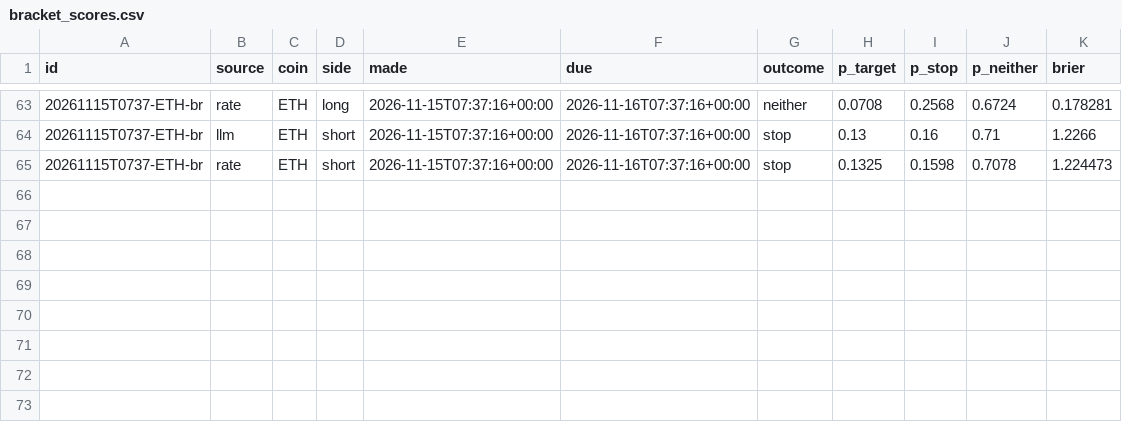
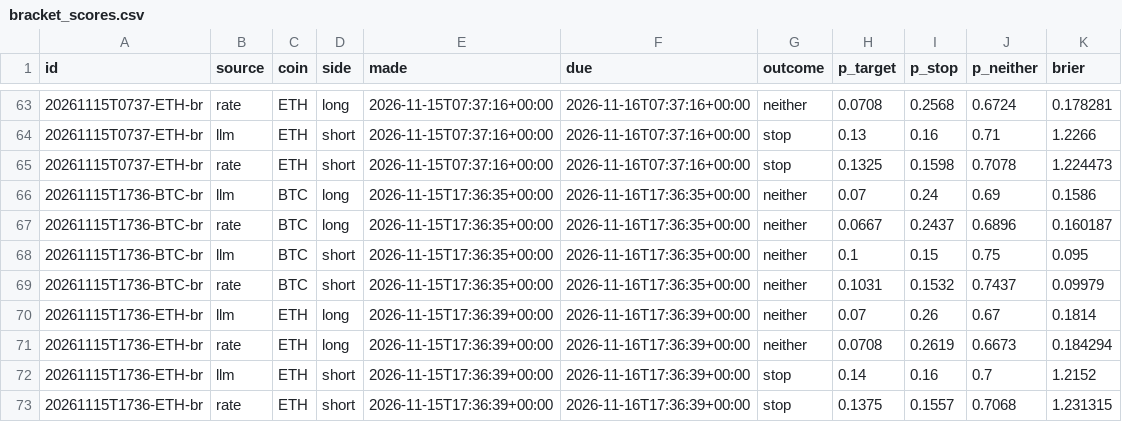
Before and after one commit to DharmikGohil/LLMTrading, a CSV file: paper/crypto/learn/bracket_scores.csv, drawn as a sheet; only a part is shown, gaps mark what is left out; the diff names each change by its address in the sheet, - before the commit and + after, or states it on an @@ line.

Commit message:
Crypto desk 2026-11-16T23:02Z [skip ci]

```diff
--- a/paper/crypto/learn/bracket_scores.csv
+++ b/paper/crypto/learn/bracket_scores.csv
+row 66: 20261115T1736-BTC-br | llm | BTC | long | 2026-11-15T17:36:35+00:00 | 2026-11-16T17:36:35+00:00 | neither | 0.07 | 0.24 | 0.69 | 0.1586
+row 67: 20261115T1736-BTC-br | rate | BTC | long | 2026-11-15T17:36:35+00:00 | 2026-11-16T17:36:35+00:00 | neither | 0.0667 | 0.2437 | 0.6896 | 0.160187
+row 68: 20261115T1736-BTC-br | llm | BTC | short | 2026-11-15T17:36:35+00:00 | 2026-11-16T17:36:35+00:00 | neither | 0.1 | 0.15 | 0.75 | 0.095
+row 69: 20261115T1736-BTC-br | rate | BTC | short | 2026-11-15T17:36:35+00:00 | 2026-11-16T17:36:35+00:00 | neither | 0.1031 | 0.1532 | 0.7437 | 0.09979
+row 70: 20261115T1736-ETH-br | llm | ETH | long | 2026-11-15T17:36:39+00:00 | 2026-11-16T17:36:39+00:00 | neither | 0.07 | 0.26 | 0.67 | 0.1814
+row 71: 20261115T1736-ETH-br | rate | ETH | long | 2026-11-15T17:36:39+00:00 | 2026-11-16T17:36:39+00:00 | neither | 0.0708 | 0.2619 | 0.6673 | 0.184294
+row 72: 20261115T1736-ETH-br | llm | ETH | short | 2026-11-15T17:36:39+00:00 | 2026-11-16T17:36:39+00:00 | stop | 0.14 | 0.16 | 0.7 | 1.2152
+row 73: 20261115T1736-ETH-br | rate | ETH | short | 2026-11-15T17:36:39+00:00 | 2026-11-16T17:36:39+00:00 | stop | 0.1375 | 0.1557 | 0.7068 | 1.231315
```
Also changed, not shown: paper/crypto/equity.csv, paper/crypto/learn/scores.csv, 3 other files.
